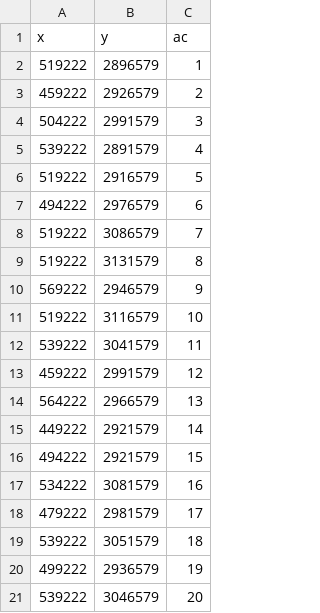
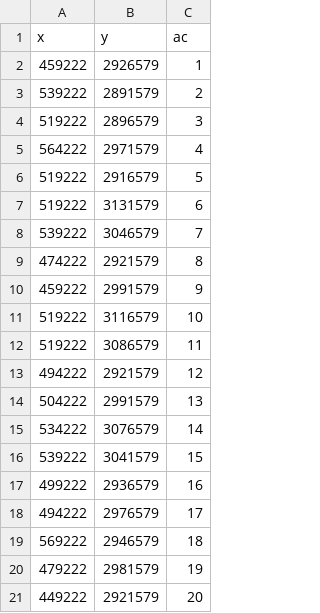
Before and after one commit to joshcullen/activcenter_subset_locations, a CSV file: Activity Center Coordinates.csv, drawn as a sheet.

```diff
--- a/Activity Center Coordinates.csv
+++ b/Activity Center Coordinates.csv
@@ -1,21 +1,21 @@
 "x","y","ac"
-519222,2896579,1
-459222,2926579,2
-504222,2991579,3
-539222,2891579,4
+459222,2926579,1
+539222,2891579,2
+519222,2896579,3
+564222,2971579,4
 519222,2916579,5
-494222,2976579,6
-519222,3086579,7
-519222,3131579,8
-569222,2946579,9
+519222,3131579,6
+539222,3046579,7
+474222,2921579,8
+459222,2991579,9
 519222,3116579,10
-539222,3041579,11
-459222,2991579,12
-564222,2966579,13
-449222,2921579,14
-494222,2921579,15
-534222,3081579,16
-479222,2981579,17
-539222,3051579,18
-499222,2936579,19
-539222,3046579,20
+519222,3086579,11
+494222,2921579,12
+504222,2991579,13
+534222,3076579,14
+539222,3041579,15
+499222,2936579,16
+494222,2976579,17
+569222,2946579,18
+479222,2981579,19
+449222,2921579,20
```
Also changed, not shown: ac.csv, 2 other files.
